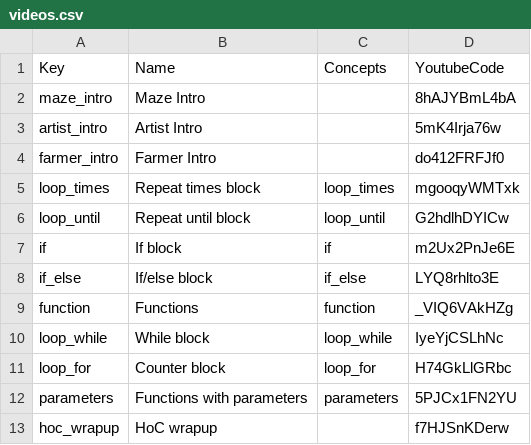
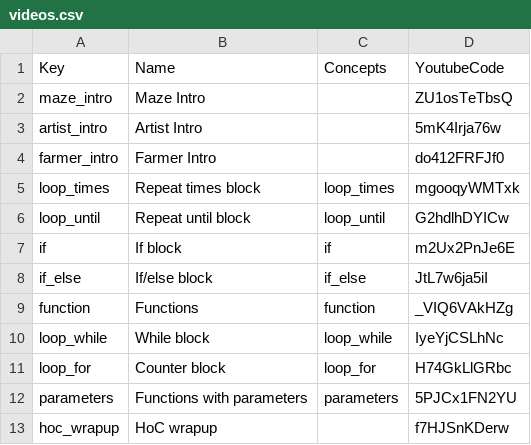
Before and after one commit to tobyk100/dashboard, a CSV file: config/videos.csv, drawn as a sheet.

Commit message:
Update videos

```diff
--- a/config/videos.csv
+++ b/config/videos.csv
@@ -1,3 +1,3 @@
 Key	Name	Concepts	YoutubeCode
-maze_intro	Maze Intro		8hAJYBmL4bA
+maze_intro	Maze Intro		ZU1osTeTbsQ
 artist_intro	Artist Intro		5mK4Irja76w
@@ -7,3 +7,3 @@ loop_until	Repeat until block	loop_until	G2hdlhDYICw
 if	If block	if	m2Ux2PnJe6E
-if_else	If/else block	if_else	LYQ8rhlto3E
+if_else	If/else block	if_else	JtL7w6ja5iI
 function	Functions	function	_VIQ6VAkHZg
```
